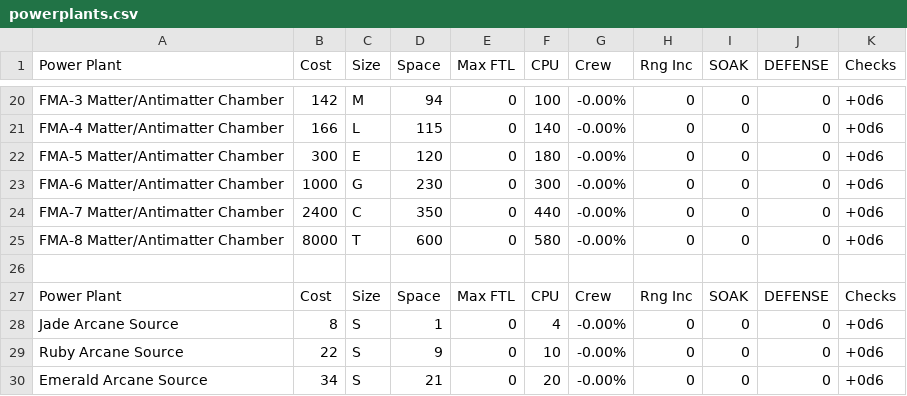
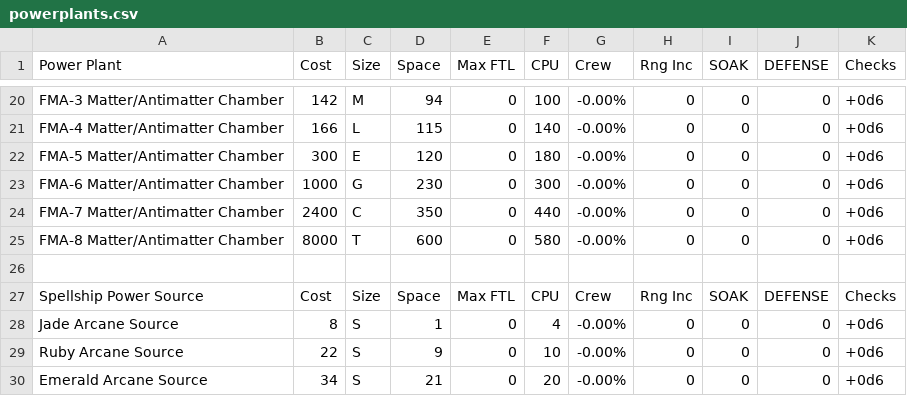
Before and after one commit to herosheets/woin-starships, a CSV file: starship_data/powerplants.csv, drawn as a sheet; only a part is shown, gaps mark what is left out.

Commit message:
Update powerplants.csv

```diff
--- a/starship_data/powerplants.csv
+++ b/starship_data/powerplants.csv
@@ -26,3 +26,3 @@ FMA-8 Matter/Antimatter Chamber,8000,T,600,0,580,-0.00%,0,0,0,+0d6
 ,,,,,,,,,,
-Power Plant,Cost,Size,Space,Max FTL,CPU,Crew,Rng Inc,SOAK,DEFENSE,Checks
+Spellship Power Source,Cost,Size,Space,Max FTL,CPU,Crew,Rng Inc,SOAK,DEFENSE,Checks
 Jade Arcane Source,8,S,1,0,4,-0.00%,0,0,0,+0d6
```
